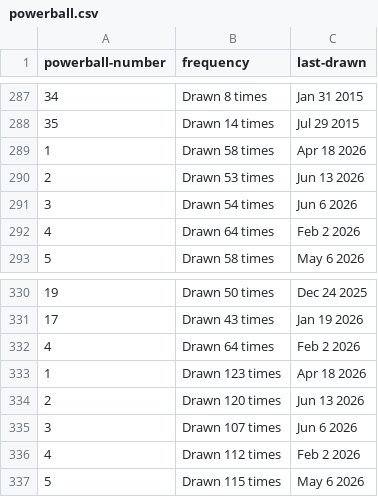
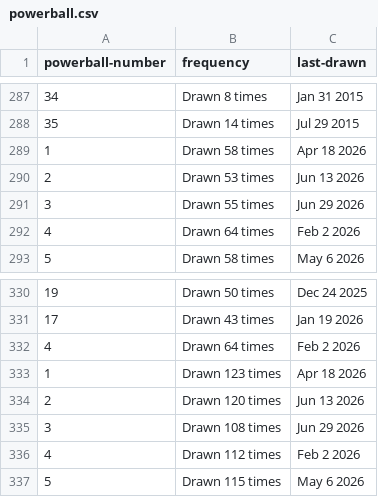
Before and after one commit to kv-hearst/powerball, a CSV file: data/powerball.csv, drawn as a sheet; only a part is shown, gaps mark what is left out.

```diff
--- a/data/powerball.csv
+++ b/data/powerball.csv
@@ -290,3 +290,3 @@ powerball-number,frequency,last-drawn
 2,Drawn 53 times,Jun 13 2026
-3,Drawn 54 times,Jun 6 2026
+3,Drawn 55 times,Jun 29 2026
 4,Drawn 64 times,Feb 2 2026
@@ -334,3 +334,3 @@ powerball-number,frequency,last-drawn
 2,Drawn 120 times,Jun 13 2026
-3,Drawn 107 times,Jun 6 2026
+3,Drawn 108 times,Jun 29 2026
 4,Drawn 112 times,Feb 2 2026
```
Also changed, not shown: data/main_ball.csv, data/main_ball_active.csv, 4 other files.
